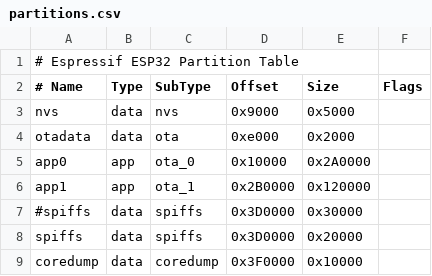
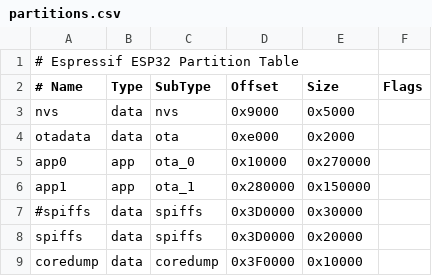
Before and after one commit to iranl/nuki_hub, a CSV file: partitions.csv, drawn as a sheet.

```diff
--- a/partitions.csv
+++ b/partitions.csv
@@ -4,4 +4,4 @@ nvs,      data, nvs,     0x9000,   0x5000,
 otadata,  data, ota,     0xe000,   0x2000,
-app0,     app,  ota_0,   0x10000,  0x2A0000,
-app1,     app,  ota_1,   0x2B0000, 0x120000,
+app0,     app,  ota_0,   0x10000,  0x270000,
+app1,     app,  ota_1,   0x280000, 0x150000,
 #spiffs,   data, spiffs,  0x3D0000, 0x30000
```
Also changed, not shown: updater/partitions.csv, 17 other files.
